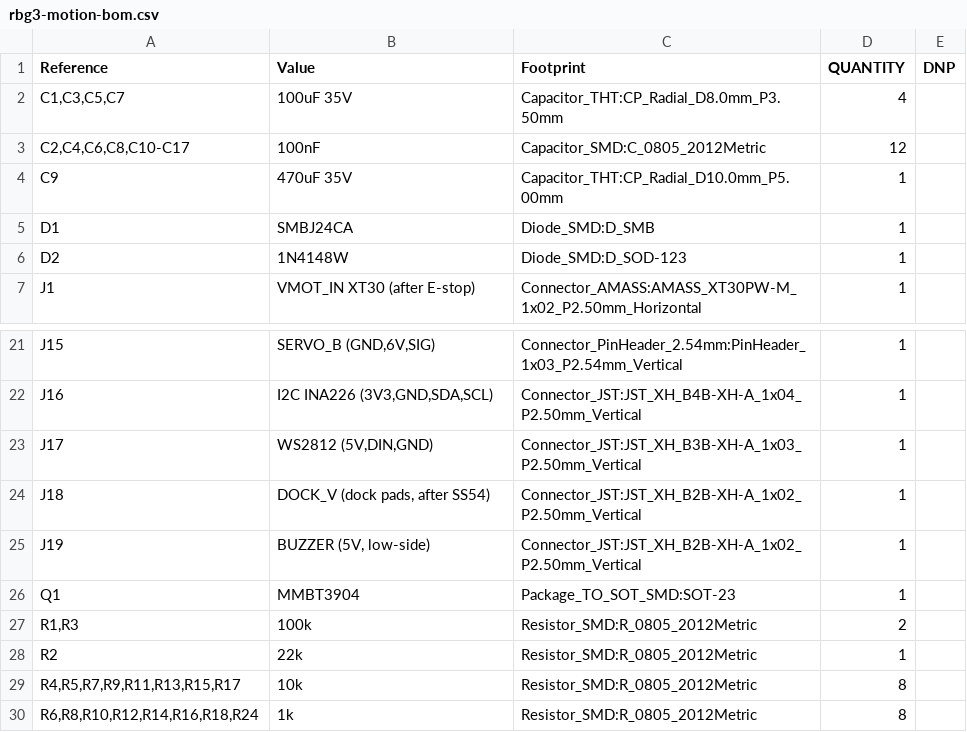
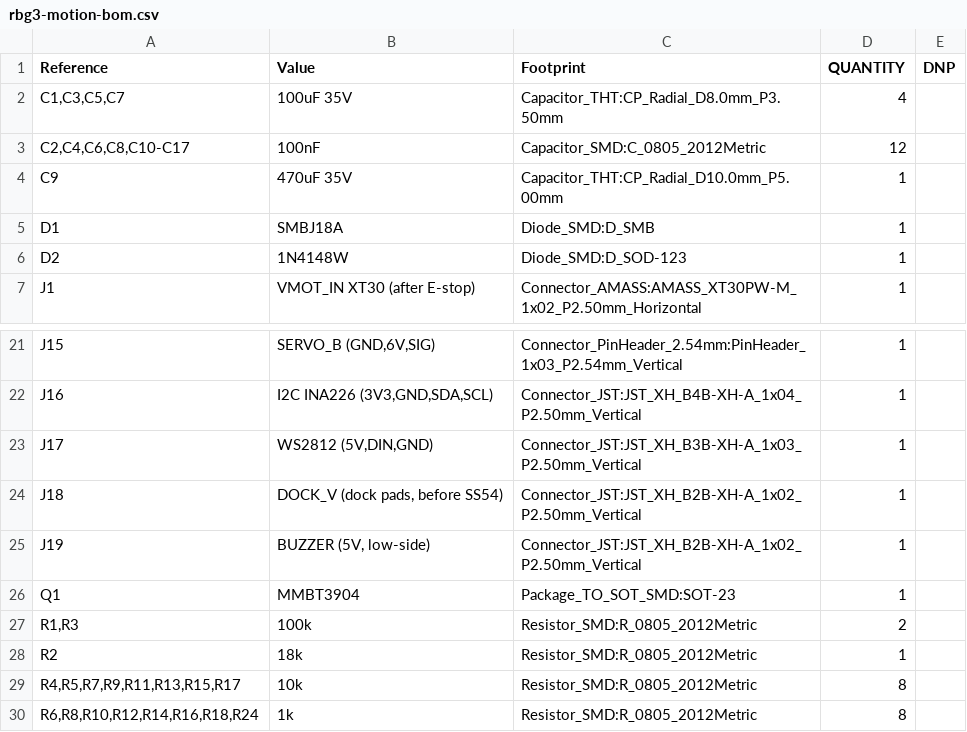
Before and after one commit to freethought101/RackBotGen3, a CSV file: pcb/motion-board/fab/rbg3-motion-bom.csv, drawn as a sheet; only a part is shown, gaps mark what is left out.

```diff
--- a/pcb/motion-board/fab/rbg3-motion-bom.csv
+++ b/pcb/motion-board/fab/rbg3-motion-bom.csv
@@ -4,3 +4,3 @@
 "C9","470uF 35V","Capacitor_THT:CP_Radial_D10.0mm_P5.00mm","1",""
-"D1","SMBJ24CA","Diode_SMD:D_SMB","1",""
+"D1","SMBJ18A","Diode_SMD:D_SMB","1",""
 "D2","1N4148W","Diode_SMD:D_SOD-123","1",""
@@ -23,3 +23,3 @@
 "J17","WS2812 (5V,DIN,GND)","Connector_JST:JST_XH_B3B-XH-A_1x03_P2.50mm_Vertical","1",""
-"J18","DOCK_V (dock pads, after SS54)","Connector_JST:JST_XH_B2B-XH-A_1x02_P2.50mm_Vertical","1",""
+"J18","DOCK_V (dock pads, before SS54)","Connector_JST:JST_XH_B2B-XH-A_1x02_P2.50mm_Vertical","1",""
 "J19","BUZZER (5V, low-side)","Connector_JST:JST_XH_B2B-XH-A_1x02_P2.50mm_Vertical","1",""
@@ -27,3 +27,3 @@
 "R1,R3","100k","Resistor_SMD:R_0805_2012Metric","2",""
-"R2","22k","Resistor_SMD:R_0805_2012Metric","1",""
+"R2","18k","Resistor_SMD:R_0805_2012Metric","1",""
 "R4,R5,R7,R9,R11,R13,R15,R17","10k","Resistor_SMD:R_0805_2012Metric","8",""
```
Also changed, not shown: docs/parts.csv, pcb/motion-board/fab/rbg3-motion-pos.csv, 37 other files.
